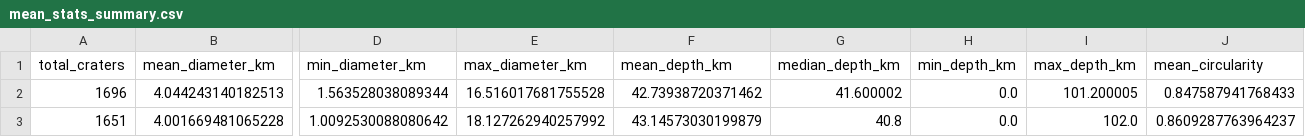
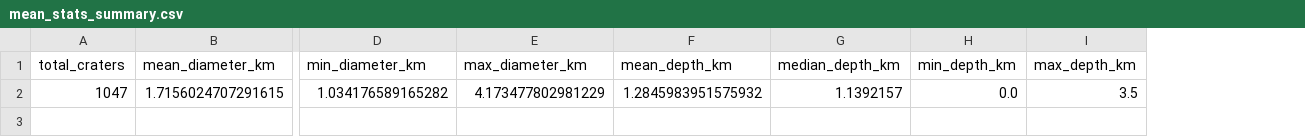
Before and after one commit to tmcwilliam707/mars-crater-studio, a CSV file: public/mean_stats_summary.csv, drawn as a sheet; only a part is shown, gaps mark what is left out; removed rows and columns are numbered as before the commit, all else as after; rows hold the shown columns only; the diff names each change by its address in the sheet, - before the commit and + after, or states it on an @@ line.

```diff
--- a/public/mean_stats_summary.csv
+++ b/public/mean_stats_summary.csv
-column J (mean_circularity), empty
-row 2: 1696 | 4.044243140182513 | 1.563528038089344 | 16.516017681755528 | 42.73938720371462 | 41.600002 | 0.0 | 101.200005 | 0.847587941768433
-row 3: 1651 | 4.001669481065228 | 1.0092530088080642 | 18.127262940257992 | 43.14573030199879 | 40.8 | 0.0 | 102.0 | 0.8609287763964237
+row 2: 1047 | 1.7156024707291615 | 1.034176589165282 | 4.173477802981229 | 1.2845983951575932 | 1.1392157 | 0.0 | 3.5
```
Also changed, not shown: 9 other files.
